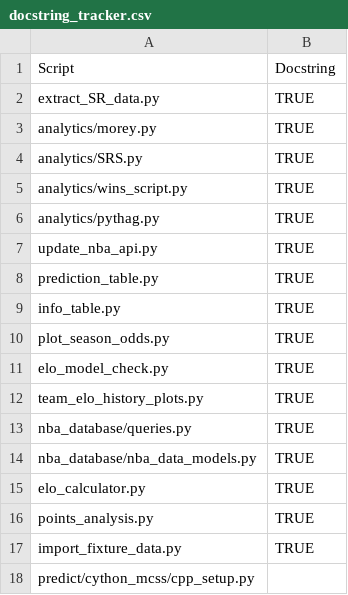
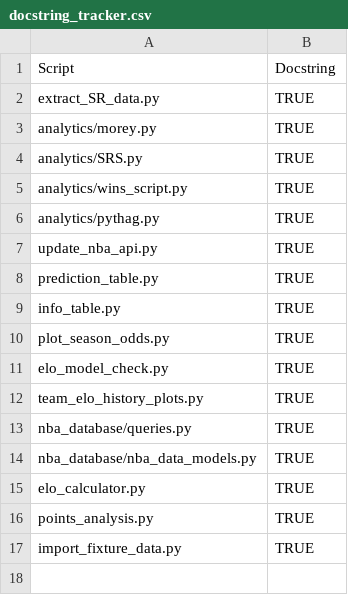
Before and after one commit to martinm43/nba_playoff_odds, a CSV file: src/docstring_tracker.csv, drawn as a sheet; the diff names each change by its address in the sheet, - before the commit and + after, or states it on an @@ line.

```diff
--- a/src/docstring_tracker.csv
+++ b/src/docstring_tracker.csv
-row 18: predict/cython_mcss/cpp_setup.py
```
Also changed, not shown: 1 other file.
